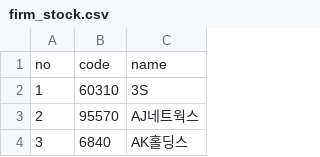
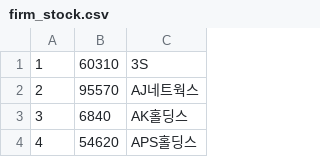
Before and after one commit to seehop/sparta, a CSV file: my_project/firm_stock.csv, drawn as a sheet; only a part is shown; the shorter side is filled out with more unchanged rows; the diff names each change by its address in the sheet, - before the commit and + after, or states it on an @@ line.

```diff
--- a/my_project/firm_stock.csv
+++ b/my_project/firm_stock.csv
-row 1: no | code | name
```
Also changed, not shown: 47 other files.
